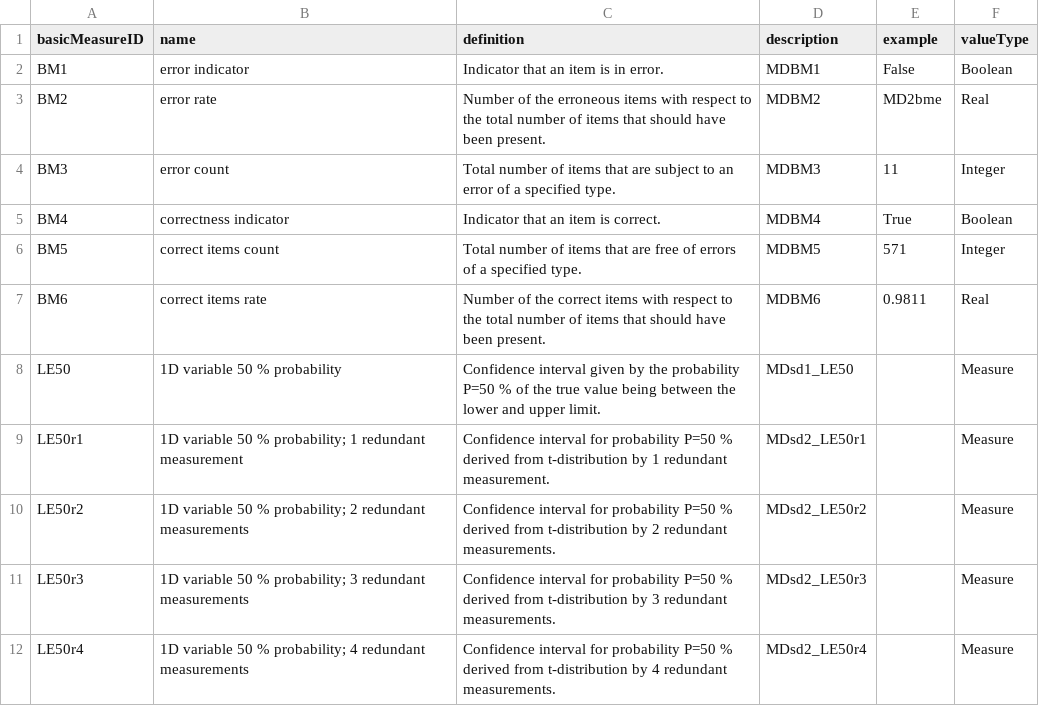
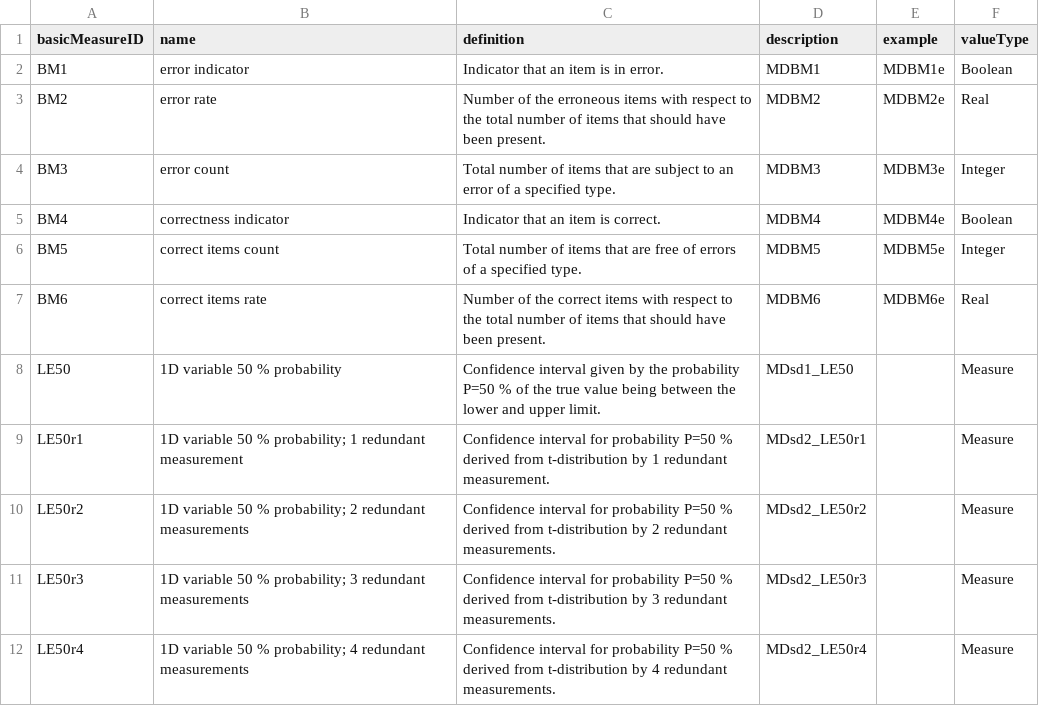
Before and after one commit to ogcincubator/iso19157-3-dqm-register, a CSV file: sources/BasicMeasures.csv, drawn as a sheet; only a part is shown.

```diff
--- a/sources/BasicMeasures.csv
+++ b/sources/BasicMeasures.csv
@@ -1,8 +1,8 @@
 basicMeasureID,name,definition,description,example,valueType
-BM1,error indicator,Indicator that an item is in error.,MDBM1,False,Boolean
-BM2,error rate,Number of the erroneous items with respect to the total number of items that should have been present.,MDBM2,MD2bme,Real
-BM3,error count,Total number of items that are subject to an error of a specified type.,MDBM3,11,Integer
-BM4,correctness indicator,Indicator that an item is correct.,MDBM4,True,Boolean
-BM5,correct items count,Total number of items that are free of errors of a specified type.,MDBM5,571,Integer
-BM6,correct items rate,Number of the correct items with respect to the total number of items that should have been present.,MDBM6,0.9811,Real
+BM1,error indicator,Indicator that an item is in error.,MDBM1,MDBM1e,Boolean
+BM2,error rate,Number of the erroneous items with respect to the total number of items that should have been present.,MDBM2,MDBM2e,Real
+BM3,error count,Total number of items that are subject to an error of a specified type.,MDBM3,MDBM3e,Integer
+BM4,correctness indicator,Indicator that an item is correct.,MDBM4,MDBM4e,Boolean
+BM5,correct items count,Total number of items that are free of errors of a specified type.,MDBM5,MDBM5e,Integer
+BM6,correct items rate,Number of the correct items with respect to the total number of items that should have been present.,MDBM6,MDBM6e,Real
 LE50,1D variable 50 % probability,Confidence interval given by the probability P=50 % of the true value being between the lower and upper limit.,MDsd1_LE50,,Measure
```
Also changed, not shown: sources/MeasureDescription.csv, sources/QualityMeasure.csv, 13 other files.
